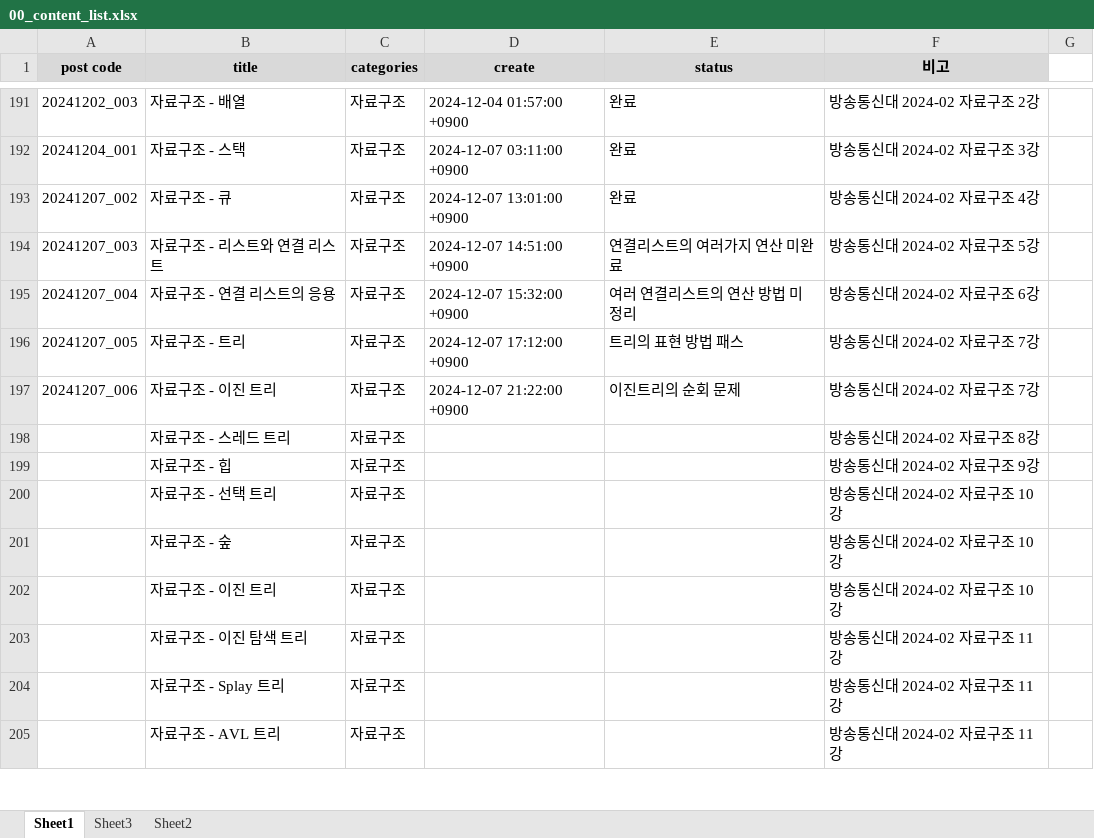
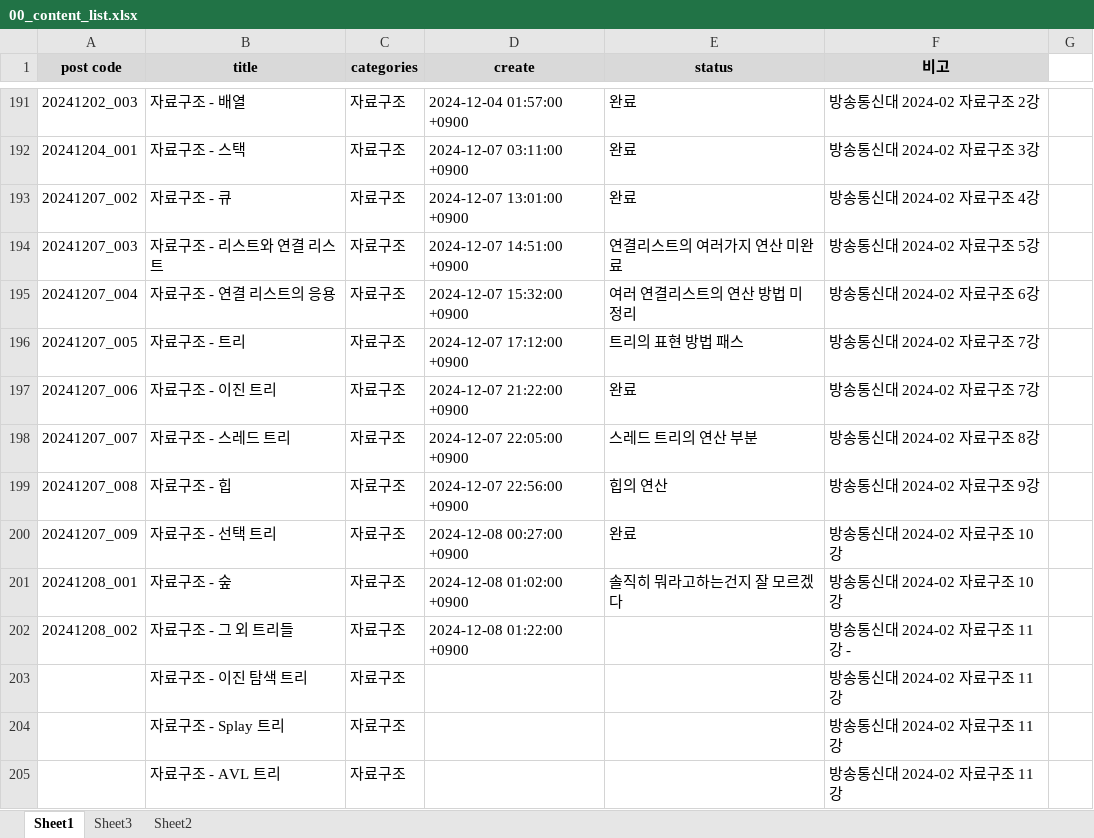
Before and after one commit to whdrns2013/whdrns2013.github.io, an Excel workbook: assets/xlsx/00_content_list.xlsx, sheet Sheet1, drawn as a sheet; only a part is shown, gaps mark what is left out; values as stored, in another font and other column widths than the file's, no borders; removed rows and columns are numbered as before the commit, all else as after; the diff names each change by its address in the sheet, - before the commit and + after, or states it on an @@ line.

```diff
--- a/assets/xlsx/00_content_list.xlsx (sheet Sheet1)
+++ b/assets/xlsx/00_content_list.xlsx (sheet Sheet1)
-E197 (status): 이진트리의 순회 문제
+E197 (status): 완료
-A198 (post code): (empty)
+A198 (post code): 20241207_007
-D198 (create): (empty)
+D198 (create): 2024-12-07 22:05:00 +0900
-E198 (status): (empty)
+E198 (status): 스레드 트리의 연산 부분
-A199 (post code): (empty)
+A199 (post code): 20241207_008
-D199 (create): (empty)
+D199 (create): 2024-12-07 22:56:00 +0900
-E199 (status): (empty)
+E199 (status): 힙의 연산
-A200 (post code): (empty)
+A200 (post code): 20241207_009
-D200 (create): (empty)
+D200 (create): 2024-12-08 00:27:00 +0900
-E200 (status): (empty)
+E200 (status): 완료
-A201 (post code): (empty)
+A201 (post code): 20241208_001
-D201 (create): (empty)
+D201 (create): 2024-12-08 01:02:00 +0900
-E201 (status): (empty)
+E201 (status): 솔직히 뭐라고하는건지 잘 모르겠다
-row 202:  | 자료구조 - 이진 트리 | 자료구조 |  |  | 방송통신대 2024-02 자료구조 10강
+row 202: 20241208_002 | 자료구조 - 그 외 트리들 | 자료구조 | 2024-12-08 01:22:00 +0900 |  | 방송통신대 2024-02 자료구조 11강 -
```
Also changed, not shown: 17 other files.
